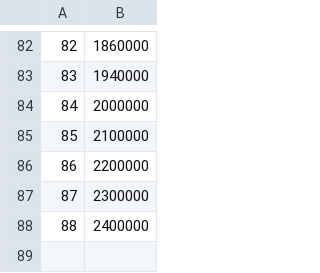
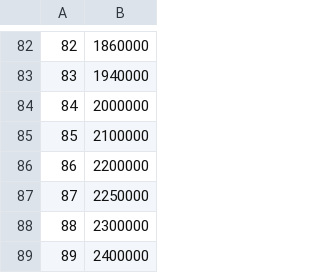
Before and after one commit to lorandparajdi/COVID-19-RO, a CSV file: dataWOCSV.csv, drawn as a sheet; only a part is shown, gaps mark what is left out; addresses are those after the commit; the diff names each change by its address in the sheet, - before the commit and + after, or states it on an @@ line.

Commit message:
Update dataWOCSV.csv

```diff
--- a/dataWOCSV.csv
+++ b/dataWOCSV.csv
+row 87: 87 | 2250000
@@ column A renumbered from row 88 down @@
```
